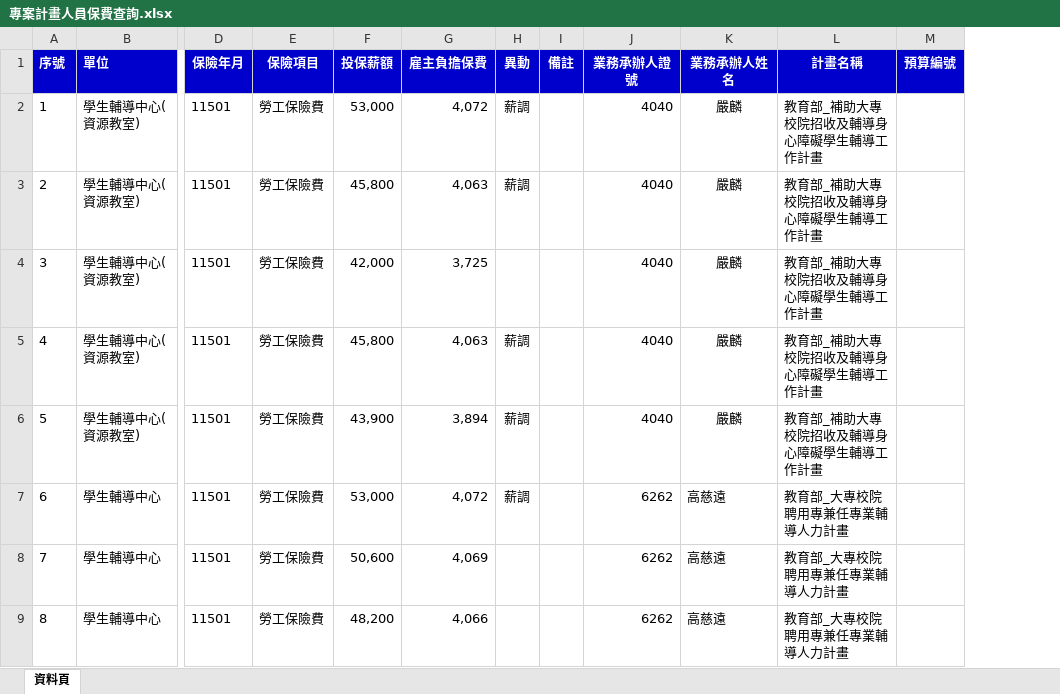
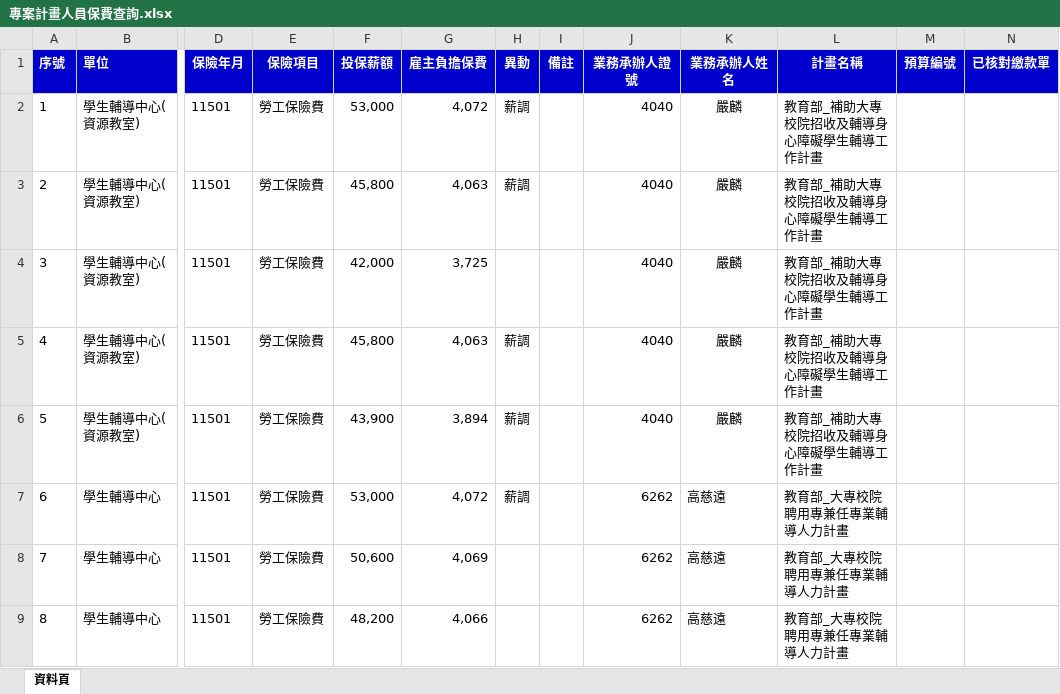
Before and after one commit to angellee09/Project_Insurance-premium, an Excel workbook: 專案計畫人員保費查詢.xlsx, sheet 資料頁, drawn as a sheet; only a part is shown, gaps mark what is left out; values as stored, in another font and other column widths than the file's, no borders; the diff names each change by its address in the sheet, - before the commit and + after, or states it on an @@ line.

Commit message:
Add files via upload

```diff
--- a/專案計畫人員保費查詢.xlsx (sheet 資料頁)
+++ b/專案計畫人員保費查詢.xlsx (sheet 資料頁)
+column N (已核對繳款單), empty
```
